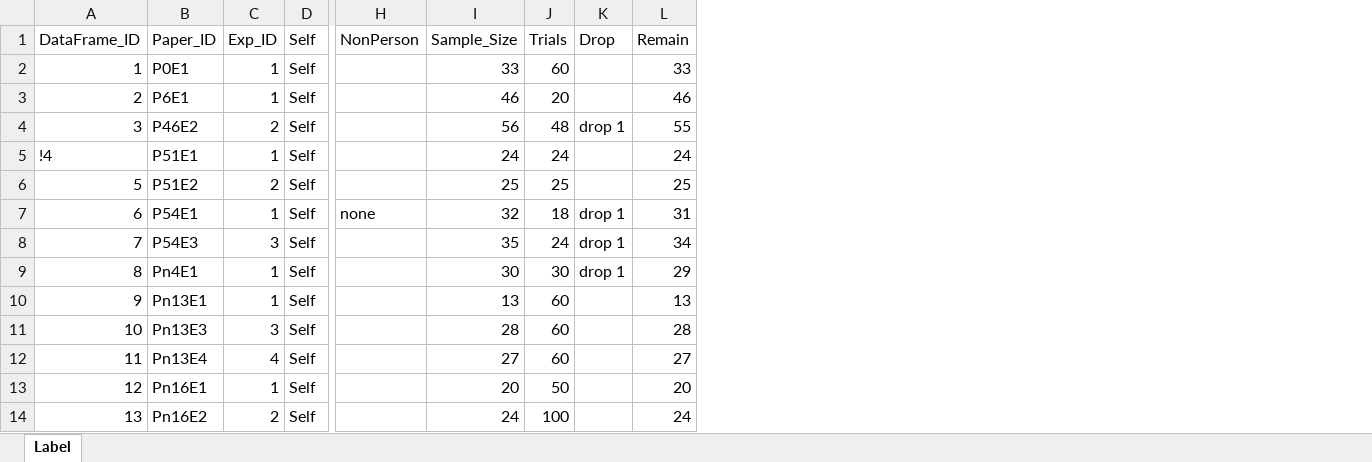
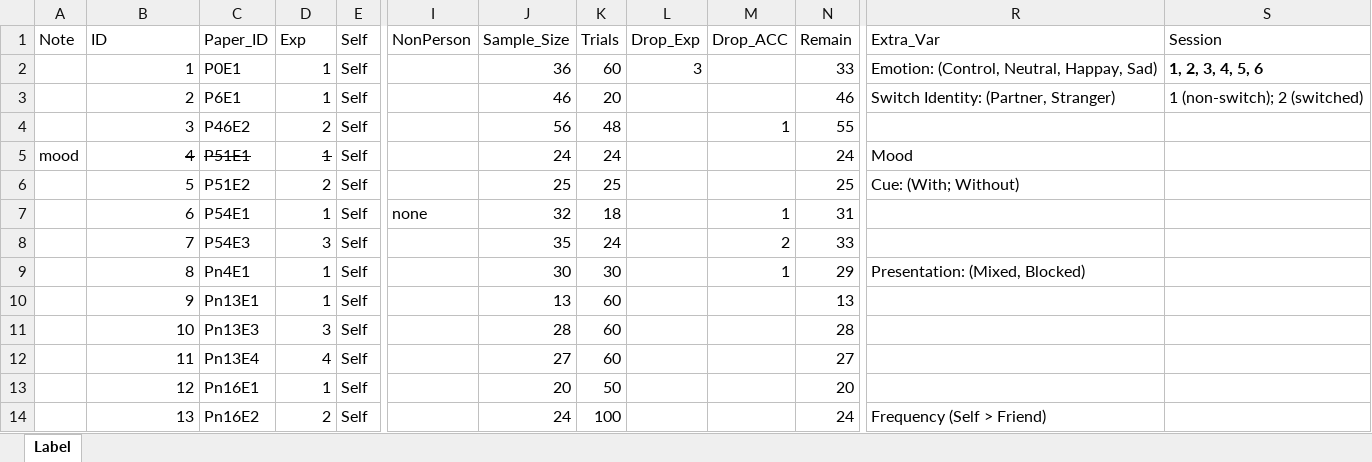
Before and after one commit to Chuan-Peng-Lab/ReliabilitySPE, an Excel workbook: 5_Analysis/Label.xlsx, sheet Label, drawn as a sheet; only a part is shown, gaps mark what is left out; values as stored, in another font and other column widths than the file's, no borders; removed rows and columns are numbered as before the commit, all else as after; the diff covers the shown part only; the diff names each change by its address in the sheet, - before the commit and + after, or states it on an @@ line.

Commit message:
1_Clean_Data_t
把新找到的公开数据都洗完了
发现有一个只有平均数,
有一个是touch的, 排除
有一个是和之前n16重复, 排除

```diff
--- a/5_Analysis/Label.xlsx (sheet Label)
+++ b/5_Analysis/Label.xlsx (sheet Label)
+column A (Note), row 5: mood
-column K (Drop), rows 4-9: drop 1 |  |  | drop 1 | drop 1 | drop 1
+column L (Drop_Exp), row 2: 3
+column M (Drop_ACC), rows 4-9: 1 |  |  | 1 | 2 | 1
+column R (Extra_Var), rows 2-14: Emotion: (Control, Neutral, Happay, Sad) | Switch Identity: (Partner, Stranger) |  | Mood | Cue: (With; Without) |  |  | Presentation: (Mixed, Blocked) |  |  |  |  | Frequency (Self > Friend)
+column S (Session), rows 2-3: 1, 2, 3, 4, 5, 6 | 1 (non-switch); 2 (switched)
-B1: DataFrame_ID
+B1: ID
-D1: Exp_ID
+D1: Exp
-J2 (Sample_Size): 33
+J2 (Sample_Size): 36
-B5 (ID): !4
+B5 (ID): 4
-B5:D5 strikethrough: off
+B5:D5 strikethrough: on
-N8 (Remain): 34
+N8 (Remain): 33
```
Also changed, not shown: 14 added rows and 2 edited cells elsewhere in this sheet, formulas that keep their value, 6 other files.
